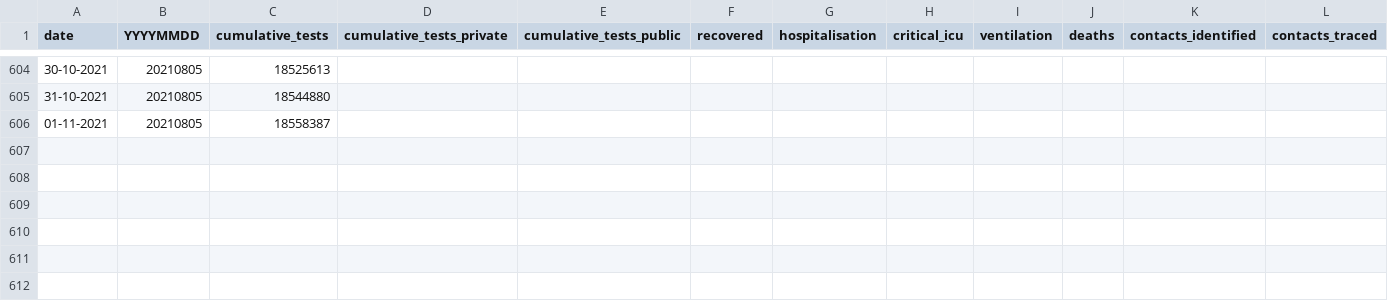
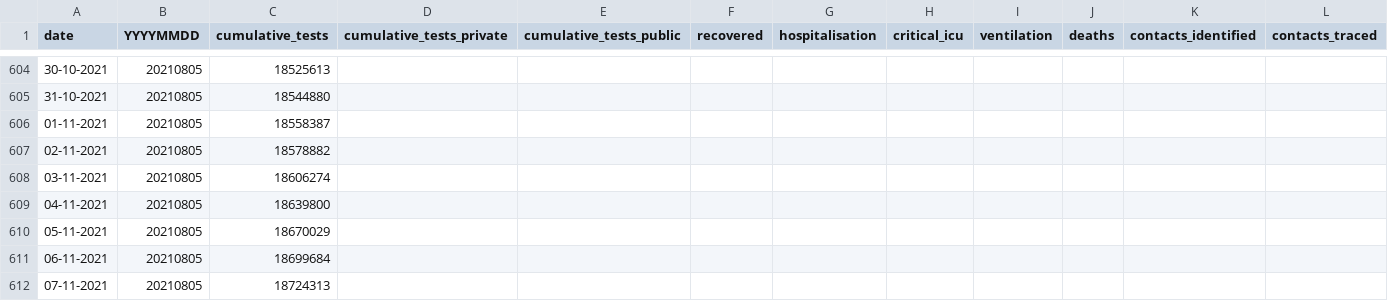
Before and after one commit to hal83dane/covid19za, a CSV file: data/covid19za_timeline_testing.csv, drawn as a sheet; only a part is shown, gaps mark what is left out; rows hold the shown columns only; the diff names each change by its address in the sheet, - before the commit and + after, or states it on an @@ line.

Commit message:
Update covid19za_timeline_testing.csv

```diff
--- a/data/covid19za_timeline_testing.csv
+++ b/data/covid19za_timeline_testing.csv
+row 607: 02-11-2021 | 20210805 | 18578882
+row 608: 03-11-2021 | 20210805 | 18606274
+row 609: 04-11-2021 | 20210805 | 18639800
+row 610: 05-11-2021 | 20210805 | 18670029
+row 611: 06-11-2021 | 20210805 | 18699684
+row 612: 07-11-2021 | 20210805 | 18724313
```
